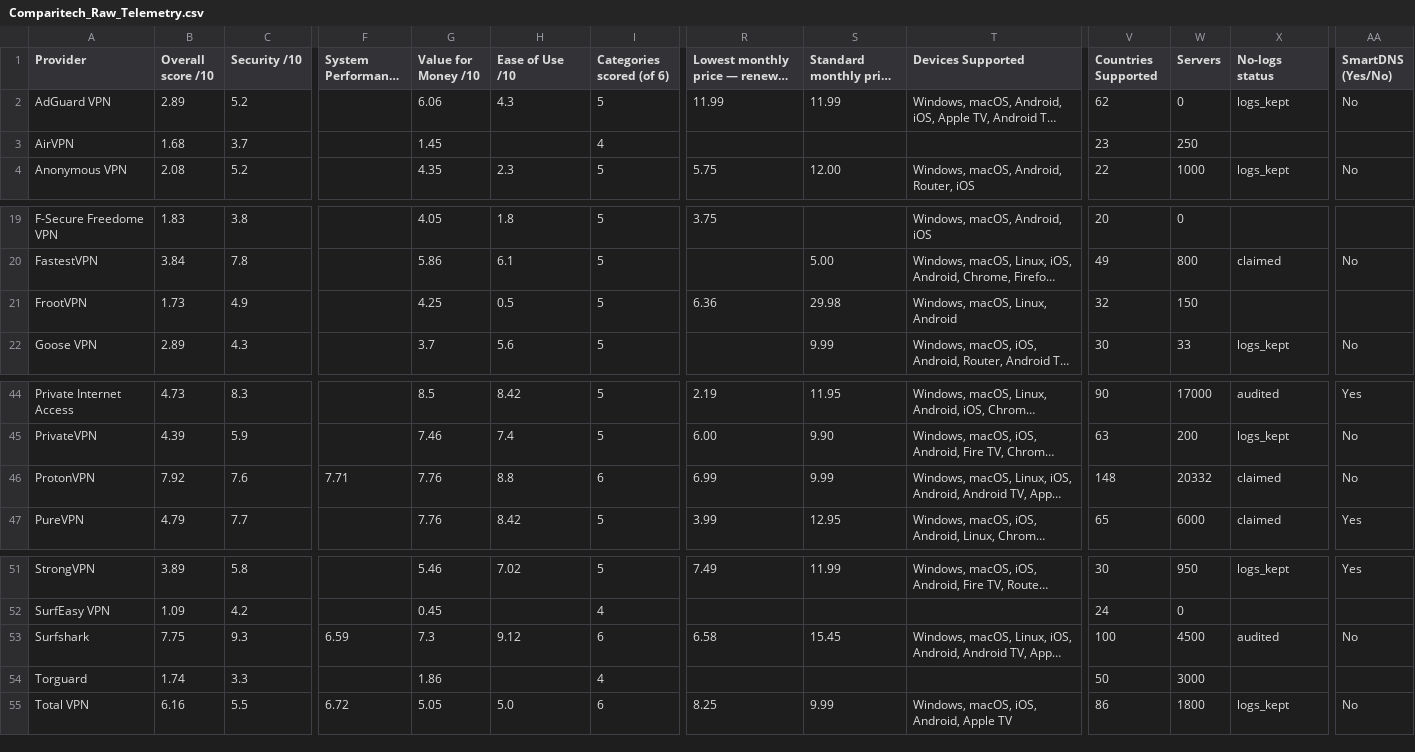
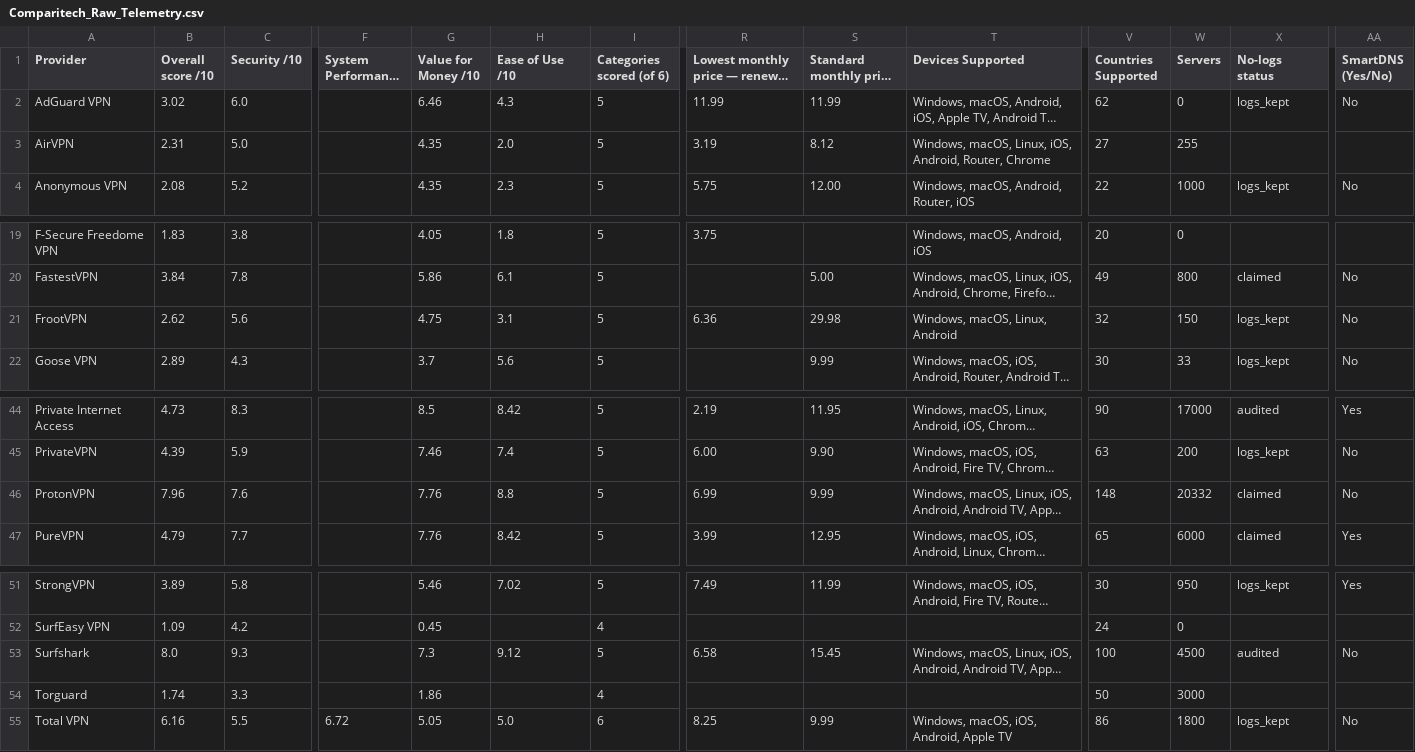
Before and after one commit to SeanMcGrathCT/comparitech-vpn-hub, a CSV file: Comparitech_Raw_Telemetry.csv, drawn as a sheet; only a part is shown, gaps mark what is left out; long unchanged cells end in …; the diff names each change by its address in the sheet, - before the commit and + after, or states it on an @@ line.

```diff
--- a/Comparitech_Raw_Telemetry.csv
+++ b/Comparitech_Raw_Telemetry.csv
-B2 (Overall score /10): 2.89
+B2 (Overall score /10): 3.02
-C2 (Security /10): 5.2
+C2 (Security /10): 6.0
-G2 (Value for Money /10): 6.06
+G2 (Value for Money /10): 6.46
-B3 (Overall score /10): 1.68
+B3 (Overall score /10): 2.31
-C3 (Security /10): 3.7
+C3 (Security /10): 5.0
-G3 (Value for Money /10): 1.45
+G3 (Value for Money /10): 4.35
-H3 (Ease of Use /10): (empty)
+H3 (Ease of Use /10): 2.0
-I3 (Categories scored (of 6)): 4
+I3 (Categories scored (of 6)): 5
-R3: (empty)
+R3: 3.19
-S3 (Standard monthly price (USD)): (empty)
+S3 (Standard monthly price (USD)): 8.12
-T3 (Devices Supported): (empty)
+T3 (Devices Supported): Windows, macOS, Linux, iOS, Android, Router, Chrome
-V3 (Countries Supported): 23
+V3 (Countries Supported): 27
-W3 (Servers): 250
+W3 (Servers): 255
-B21 (Overall score /10): 1.73
+B21 (Overall score /10): 2.62
-C21 (Security /10): 4.9
+C21 (Security /10): 5.6
-G21 (Value for Money /10): 4.25
+G21 (Value for Money /10): 4.75
-H21 (Ease of Use /10): 0.5
+H21 (Ease of Use /10): 3.1
-X21 (No-logs status): (empty)
+X21 (No-logs status): logs_kept
-AA21 (SmartDNS (Yes/No)): (empty)
+AA21 (SmartDNS (Yes/No)): No
-B46 (Overall score /10): 7.92
+B46 (Overall score /10): 7.96
-F46 (System Performance /10): 7.71
+F46 (System Performance /10): (empty)
-I46 (Categories scored (of 6)): 6
+I46 (Categories scored (of 6)): 5
-B53 (Overall score /10): 7.75
+B53 (Overall score /10): 8.0
-F53 (System Performance /10): 6.59
+F53 (System Performance /10): (empty)
-I53 (Categories scored (of 6)): 6
+I53 (Categories scored (of 6)): 5
```
Also changed, not shown: Comparitech_Feature_Scores_Long.csv, use-cases/best-vpn-netflix_scorecard.csv, 2 other files.
